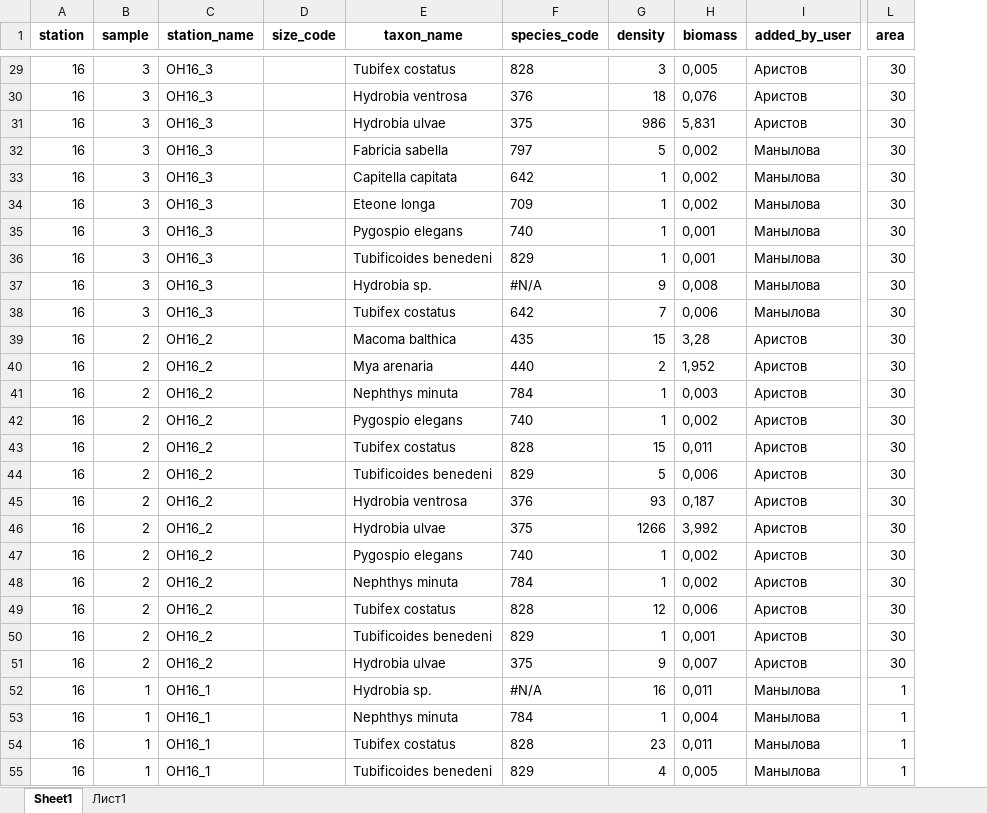
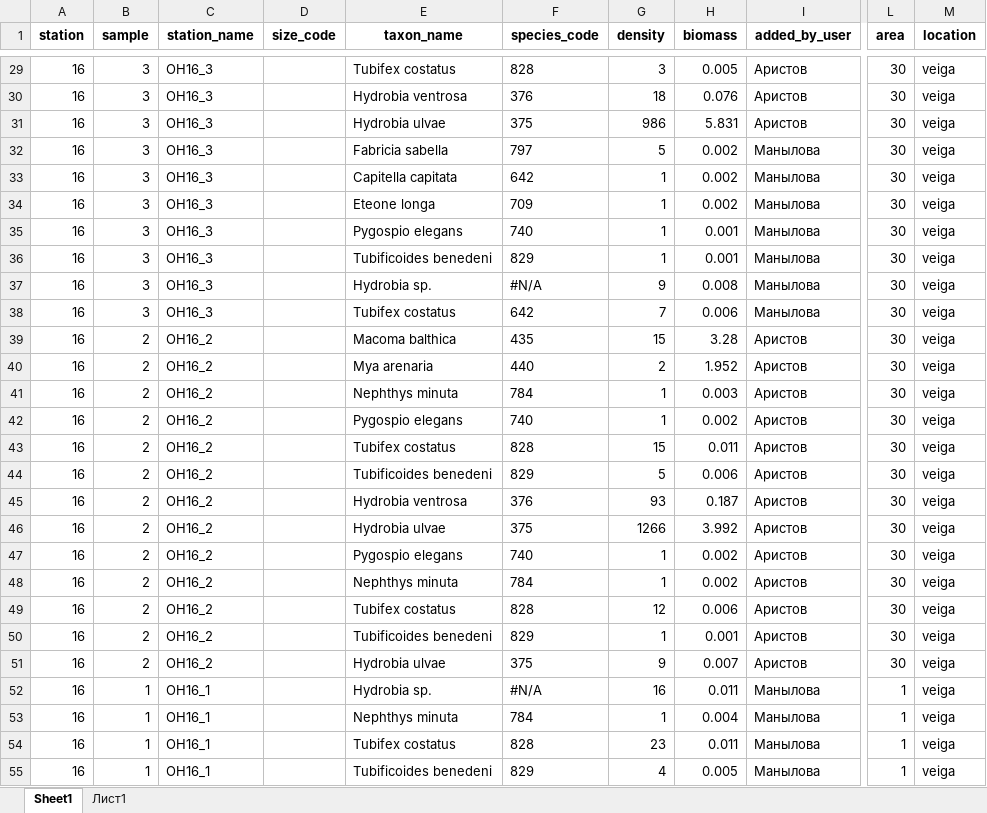
Before and after one commit to Amauropsis/OnegaBenthos25, an Excel workbook: data_OP.xlsx, sheet Sheet1, drawn as a sheet; only a part is shown, gaps mark what is left out; values as stored, in another font and other column widths than the file's, no borders; the diff covers the shown part only; the diff names each change by its address in the sheet, - before the commit and + after, or states it on an @@ line.

```diff
--- a/data_OP.xlsx (sheet Sheet1)
+++ b/data_OP.xlsx (sheet Sheet1)
+column M (location), rows 29-55: all veiga
-C29:C38 (station_name): ОН16_3
+C29:C38 (station_name): ОH16_3
-H29 (biomass): 0,005
+H29 (biomass): 0.005
-H30 (biomass): 0,076
+H30 (biomass): 0.076
-H31 (biomass): 5,831
+H31 (biomass): 5.831
-H32:H34 (biomass): 0,002
+H32:H34 (biomass): 0.002
-H35:H36 (biomass): 0,001
+H35:H36 (biomass): 0.001
-H37 (biomass): 0,008
+H37 (biomass): 0.008
-H38 (biomass): 0,006
+H38 (biomass): 0.006
-C39:C51 (station_name): ОН16_2
+C39:C51 (station_name): ОH16_2
-H39 (biomass): 3,28
+H39 (biomass): 3.28
-H40 (biomass): 1,952
+H40 (biomass): 1.952
-H41 (biomass): 0,003
+H41 (biomass): 0.003
-H42 (biomass): 0,002
+H42 (biomass): 0.002
-H43 (biomass): 0,011
+H43 (biomass): 0.011
-H44 (biomass): 0,006
+H44 (biomass): 0.006
-H45 (biomass): 0,187
+H45 (biomass): 0.187
-H46 (biomass): 3,992
+H46 (biomass): 3.992
-H47:H48 (biomass): 0,002
+H47:H48 (biomass): 0.002
-H49 (biomass): 0,006
+H49 (biomass): 0.006
-H50 (biomass): 0,001
+H50 (biomass): 0.001
-H51 (biomass): 0,007
+H51 (biomass): 0.007
-C52:C55 (station_name): ОН16_1
+C52:C55 (station_name): ОH16_1
-H52 (biomass): 0,011
+H52 (biomass): 0.011
-H53 (biomass): 0,004
+H53 (biomass): 0.004
-H54 (biomass): 0,011
+H54 (biomass): 0.011
-H55 (biomass): 0,005
+H55 (biomass): 0.005
```
Also changed, not shown: 606 edited cells elsewhere in this sheet, 1 other file.
